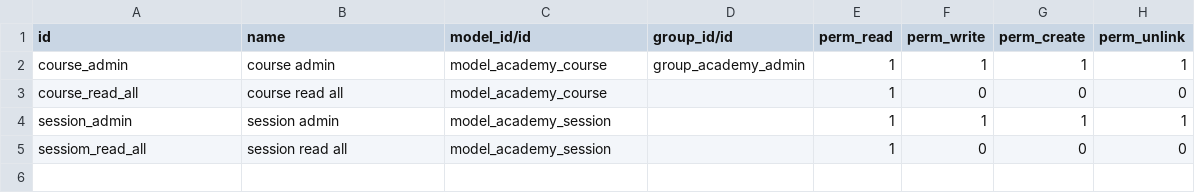
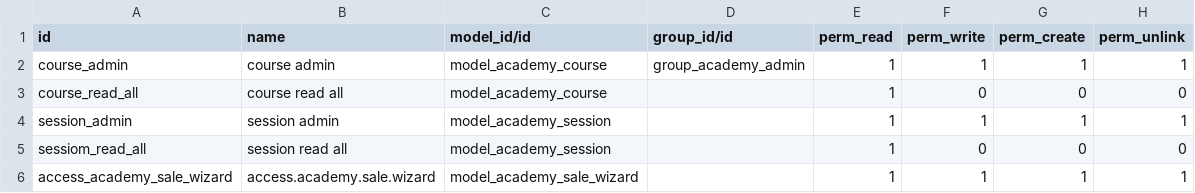
Before and after one commit to pgu-odoo/onboarding-india-15.0, a CSV file: odoo_academy/security/ir.model.access.csv, drawn as a sheet; the diff names each change by its address in the sheet, - before the commit and + after, or states it on an @@ line.

Commit message:
wizard

```diff
--- a/odoo_academy/security/ir.model.access.csv
+++ b/odoo_academy/security/ir.model.access.csv
+row 6: access_academy_sale_wizard | access.academy.sale.wizard | model_academy_sale_wizard |  | 1 | 1 | 1 | 1
```
Also changed, not shown: 9 other files.
